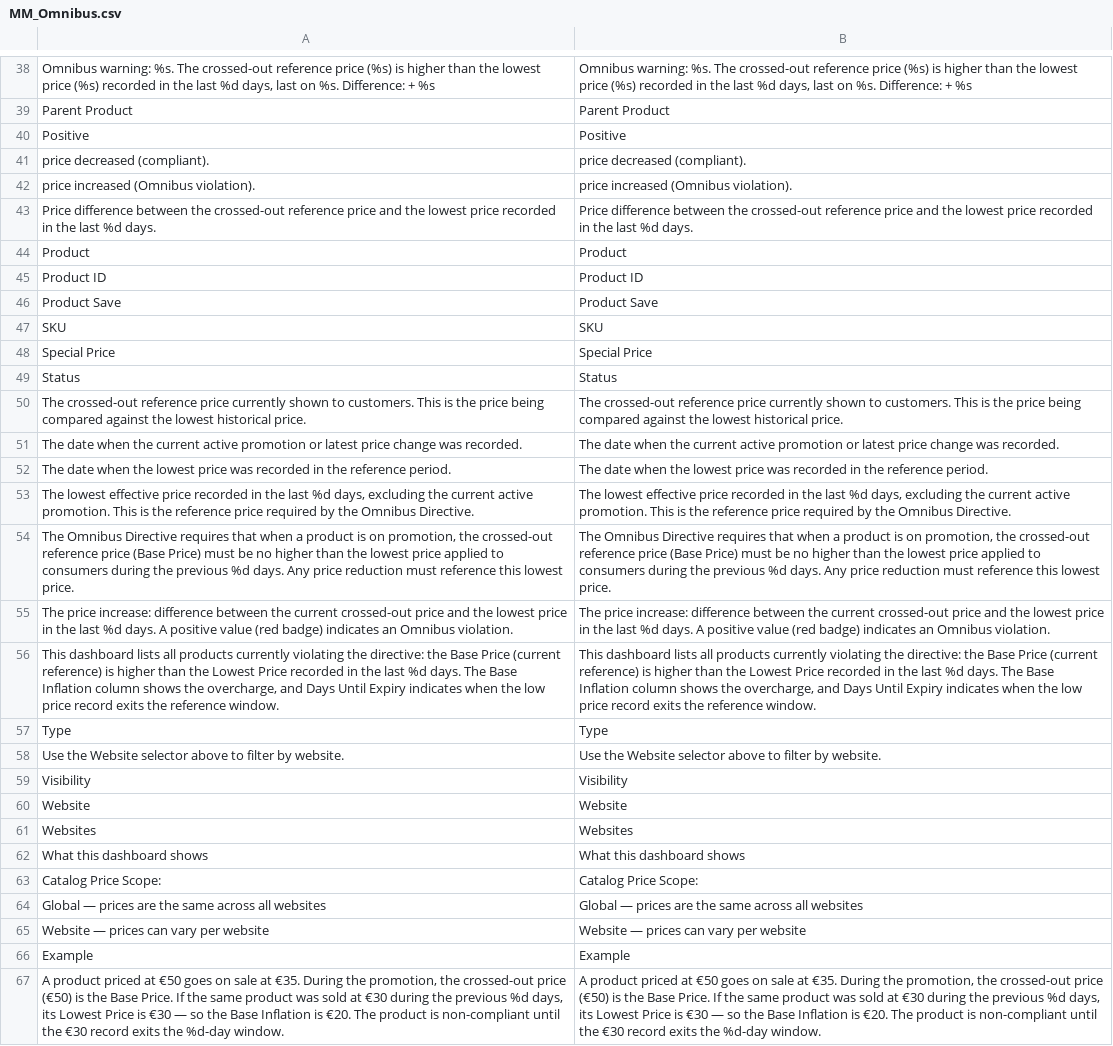
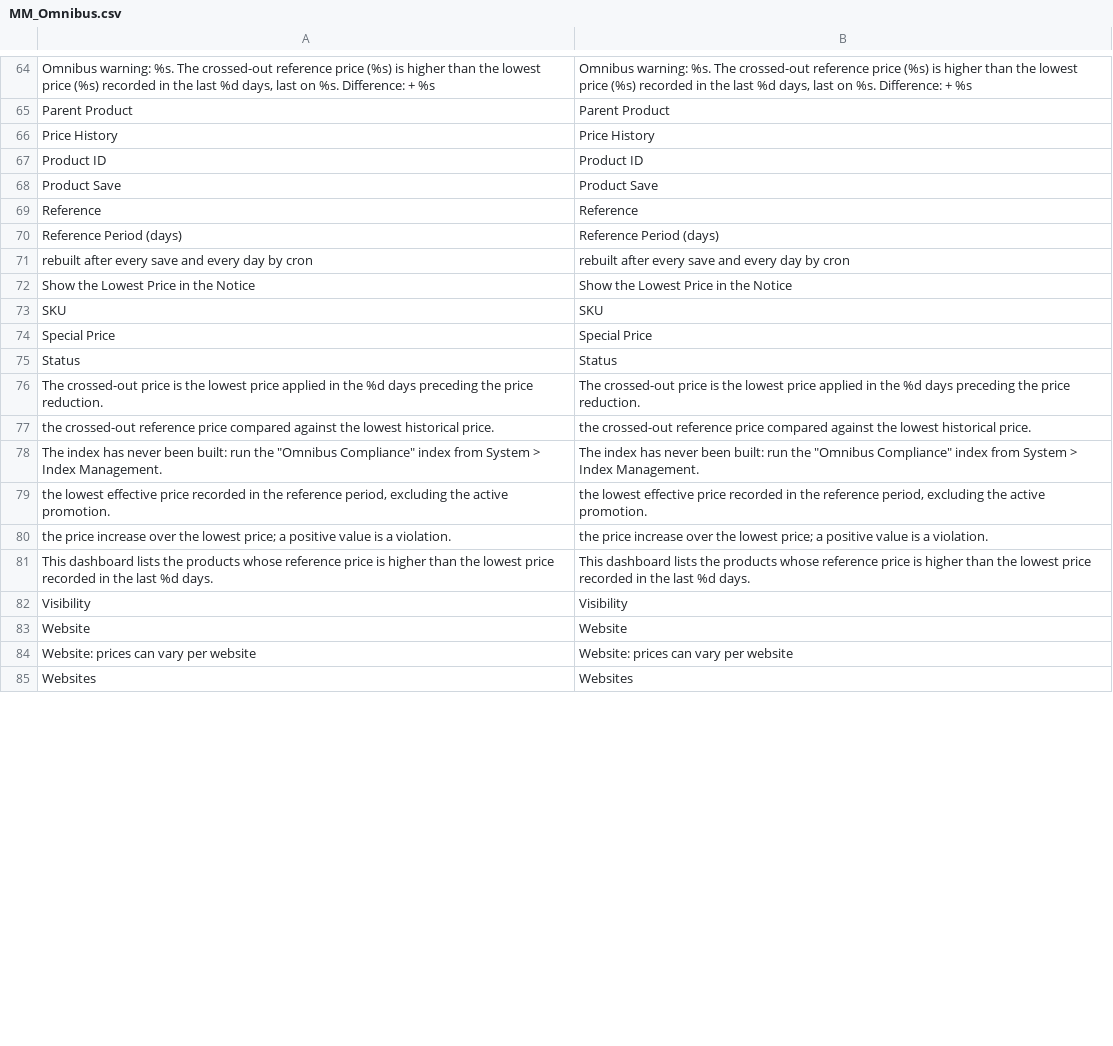
Before and after one commit to empiricompany/maho-omnibus, a CSV file: app/locale/en_US/MM_Omnibus.csv, drawn as a sheet; only a part is shown, gaps mark what is left out; removed rows and columns are numbered as before the commit, all else as after; the diff covers the shown part only; the diff names each change by its address in the sheet, - before the commit and + after, or states it on an @@ line.

Commit message:
fix(locale): translate every admin string and drop the em dash
The Italian catalogue was missing the legend, the setup fields and the
indexer labels; it also carried stale keys that no longer matched the
code, so the dashboard showed English text in an Italian admin.

Both catalogues now hold the same 89 keys as the code and the XML.

```diff
--- a/app/locale/en_US/MM_Omnibus.csv
+++ b/app/locale/en_US/MM_Omnibus.csv
-row 40: Positive | Positive
-row 41: price decreased (compliant). | price decreased (compliant).
-row 42: price increased (Omnibus violation). | price increased (Omnibus violation).
-row 43: Price difference between the crossed-out reference price and the lowest price recorded in the last %d days. | Price difference between the crossed-out reference price and the lowest price recorded in the last %d days.
-row 44: Product | Product
+row 66: Price History | Price History
+row 69: Reference | Reference
+row 70: Reference Period (days) | Reference Period (days)
+row 71: rebuilt after every save and every day by cron | rebuilt after every save and every day by cron
+row 72: Show the Lowest Price in the Notice | Show the Lowest Price in the Notice
-row 50: The crossed-out reference price currently shown to customers. This is the price being compared against the lowest historical price. | The crossed-out reference price currently shown to customers. This is the price being compared against the lowest historical price.
@@ row 77 moved to row 76: The crossed-out price is the lowest pric… @@
-A77: The date when the current active promotion or latest price change was recorded.
+A77: the crossed-out reference price compared against the lowest historical price.
-B77: The date when the current active promotion or latest price change was recorded.
+B77: the crossed-out reference price compared against the lowest historical price.
-row 52: The date when the lowest price was recorded in the reference period. | The date when the lowest price was recorded in the reference period.
-row 53: The lowest effective price recorded in the last %d days, excluding the current active promotion. This is the reference price required by the Omnibus Directive. | The lowest effective price recorded in the last %d days, excluding the current active promotion. This is the reference price required by the Omnibus Directive.
-row 54: The Omnibus Directive requires that when a product is on promotion, the crossed-out reference price (Base Price) must be no higher than the lowest price applied to consumers during the previous %d days. Any price reduction must reference this lowest price. | The Omnibus Directive requires that when a product is on promotion, the crossed-out reference price (Base Price) must be no higher than the lowest price applied to consumers during the previous %d days. Any price reduction must reference this lowest price.
+row 78: The index has never been built: run the "Omnibus Compliance" index from System > Index Management. | The index has never been built: run the "Omnibus Compliance" index from System > Index Management.
-A79: The price increase: difference between the current crossed-out price and the lowest price in the last %d days. A positive value (red badge) indicates an Omnibus violation.
+A79: the lowest effective price recorded in the reference period, excluding the active promotion.
-B79: The price increase: difference between the current crossed-out price and the lowest price in the last %d days. A positive value (red badge) indicates an Omnibus violation.
+B79: the lowest effective price recorded in the reference period, excluding the active promotion.
-row 56: This dashboard lists all products currently violating the directive: the Base Price (current reference) is higher than the Lowest Price recorded in the last %d days. The Base Inflation column shows the overcharge, and Days Until Expiry indicates when the low price record exits the reference window. | This dashboard lists all products currently violating the directive: the Base Price (current reference) is higher than the Lowest Price recorded in the last %d days. The Base Inflation column shows the overcharge, and Days Until Expiry indicates when the low price record exits the reference window.
-row 57: Type | Type
-row 58: Use the Website selector above to filter by website. | Use the Website selector above to filter by website.
+row 80: the price increase over the lowest price; a positive value is a violation. | the price increase over the lowest price; a positive value is a violation.
+row 81: This dashboard lists the products whose reference price is higher than the lowest price recorded in the last %d days. | This dashboard lists the products whose reference price is higher than the lowest price recorded in the last %d days.
+row 84: Website: prices can vary per website | Website: prices can vary per website
-row 62: What this dashboard shows | What this dashboard shows
-row 63: Catalog Price Scope: | Catalog Price Scope:
-row 64: Global — prices are the same across all websites | Global — prices are the same across all websites
-row 65: Website — prices can vary per website | Website — prices can vary per website
-row 66: Example | Example
-row 67: A product priced at €50 goes on sale at €35. During the promotion, the crossed-out price (€50) is the Base Price. If the same product was sold at €30 during the previous %d days, its Lowest Price is €30 — so the Base Inflation is €20. The product is non-compliant until the €30 record exits the %d-day window. | A product priced at €50 goes on sale at €35. During the promotion, the crossed-out price (€50) is the Base Price. If the same product was sold at €30 during the previous %d days, its Lowest Price is €30 — so the Base Inflation is €20. The product is non-compliant until the €30 record exits the %d-day window.
```
Also changed, not shown: 34 added rows, 14 removed rows, 7 moved rows and 2 edited cells elsewhere in this file, app/locale/it_IT/MM_Omnibus.csv, 1 other file.
